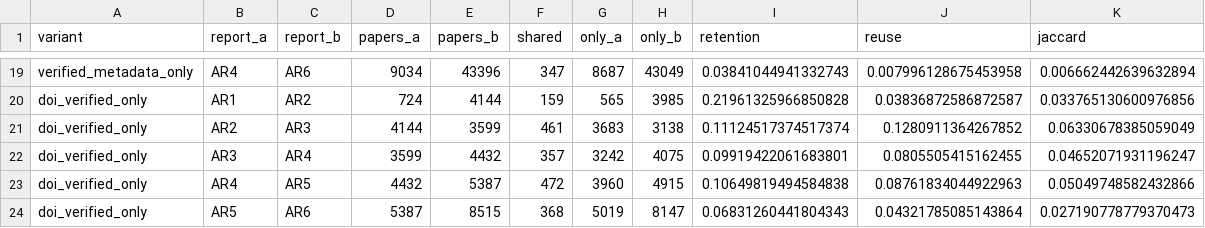
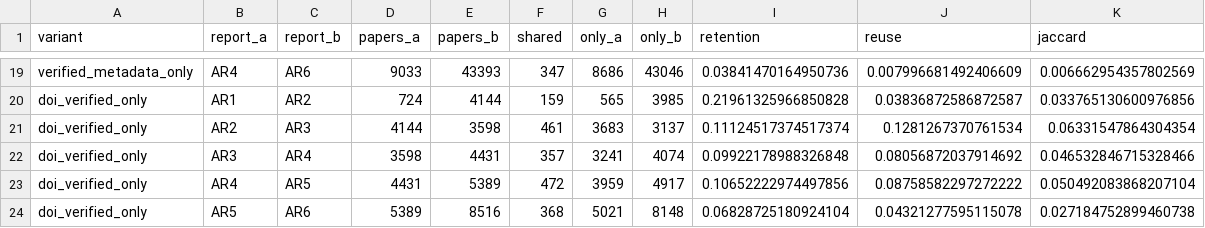
Before and after one commit to Karcen/ipcc_litdb, a CSV file: reproducibility/reference/transitions.csv, drawn as a sheet; only a part is shown, gaps mark what is left out; the diff covers the shown part only; the diff names each change by its address in the sheet, - before the commit and + after, or states it on an @@ line.

```diff
--- a/reproducibility/reference/transitions.csv
+++ b/reproducibility/reference/transitions.csv
-D19 (papers_a): 9034
+D19 (papers_a): 9033
-E19 (papers_b): 43396
+E19 (papers_b): 43393
-G19 (only_a): 8687
+G19 (only_a): 8686
-H19 (only_b): 43049
+H19 (only_b): 43046
-I19 (retention): 0.03841044941332743
+I19 (retention): 0.03841470164950736
-J19 (reuse): 0.007996128675453958
+J19 (reuse): 0.007996681492406609
-K19 (jaccard): 0.006662442639632894
+K19 (jaccard): 0.006662954357802569
-E21 (papers_b): 3599
+E21 (papers_b): 3598
-H21 (only_b): 3138
+H21 (only_b): 3137
-J21 (reuse): 0.1280911364267852
+J21 (reuse): 0.1281267370761534
-K21 (jaccard): 0.06330678385059049
+K21 (jaccard): 0.06331547864304354
-D22 (papers_a): 3599
+D22 (papers_a): 3598
-E22 (papers_b): 4432
+E22 (papers_b): 4431
-G22 (only_a): 3242
+G22 (only_a): 3241
-H22 (only_b): 4075
+H22 (only_b): 4074
-I22 (retention): 0.09919422061683801
+I22 (retention): 0.09922178988326848
-J22 (reuse): 0.0805505415162455
+J22 (reuse): 0.08056872037914692
-K22 (jaccard): 0.04652071931196247
+K22 (jaccard): 0.046532846715328466
-D23 (papers_a): 4432
+D23 (papers_a): 4431
-E23 (papers_b): 5387
+E23 (papers_b): 5389
-G23 (only_a): 3960
+G23 (only_a): 3959
-H23 (only_b): 4915
+H23 (only_b): 4917
-I23 (retention): 0.10649819494584838
+I23 (retention): 0.10652222974497856
-J23 (reuse): 0.08761834044922963
+J23 (reuse): 0.08758582297272222
-K23 (jaccard): 0.05049748582432866
+K23 (jaccard): 0.050492083868207104
-D24 (papers_a): 5387
+D24 (papers_a): 5389
-E24 (papers_b): 8515
+E24 (papers_b): 8516
-G24 (only_a): 5019
+G24 (only_a): 5021
-H24 (only_b): 8147
+H24 (only_b): 8148
-I24 (retention): 0.06831260441804343
+I24 (retention): 0.06828725180924104
-J24 (reuse): 0.04321785085143864
+J24 (reuse): 0.04321277595115078
-K24 (jaccard): 0.027190778779370473
+K24 (jaccard): 0.027184752899460738
```
Also changed, not shown: 3 added rows, 3 removed rows and 102 edited cells elsewhere in this file, reproducibility/reference/revision_age_ecdf.csv, reproducibility/reference/revision_identity_raw_year_age_summaries.csv, 43 other files.
